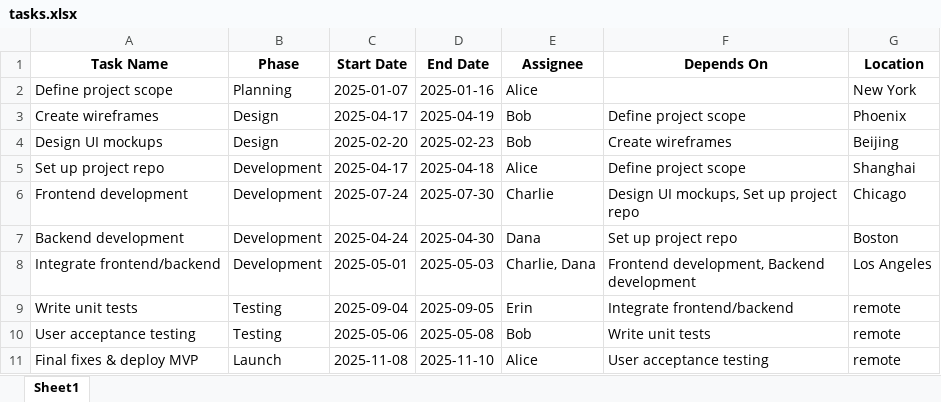
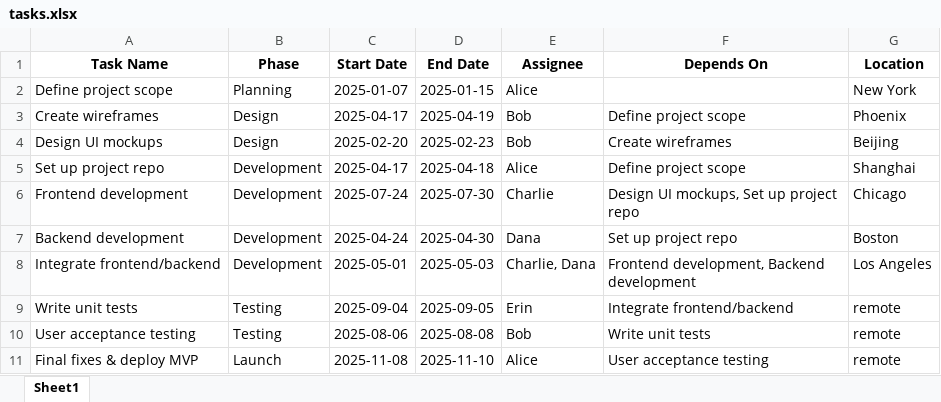
Before and after one commit to openicdesign/conference_timeline, an Excel workbook: tasks.xlsx, sheet Sheet1, drawn as a sheet; values as stored, in another font and other column widths than the file's, no borders; the diff names each change by its address in the sheet, - before the commit and + after, or states it on an @@ line.

```diff
--- a/tasks.xlsx (sheet Sheet1)
+++ b/tasks.xlsx (sheet Sheet1)
-D2 (End Date): 2025-01-16
+D2 (End Date): 2025-01-15
-C10 (Start Date): 2025-05-06
+C10 (Start Date): 2025-08-06
-D10 (End Date): 2025-05-08
+D10 (End Date): 2025-08-08
```
Also changed, not shown: 1 other file.
